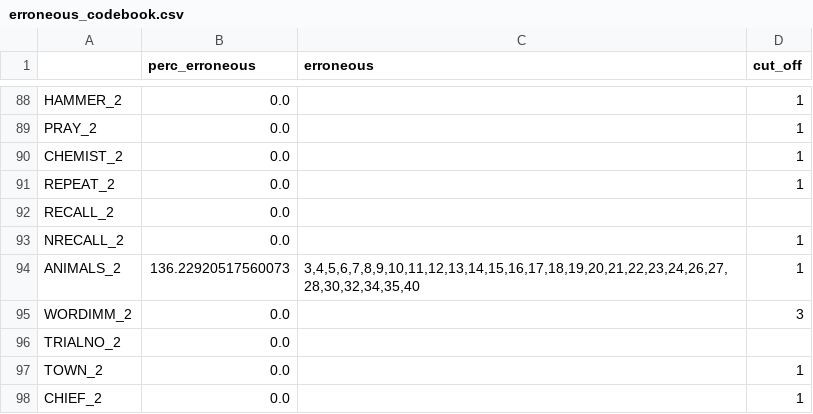
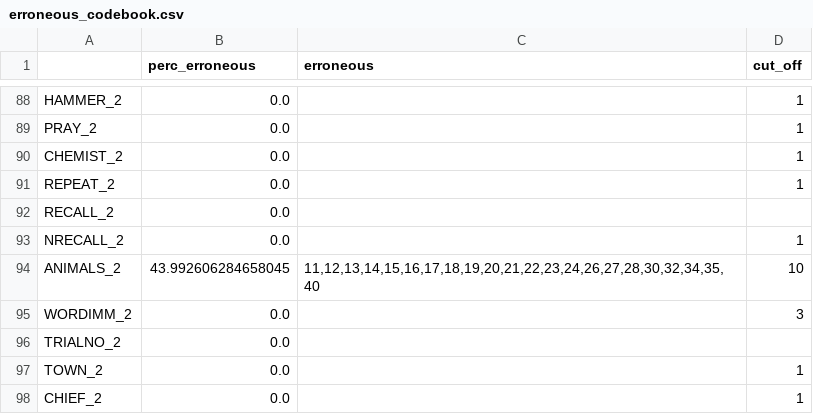
Before and after one commit to hiyamgh/dementia, a CSV file: input/codebooks/erroneous_codebook.csv, drawn as a sheet; only a part is shown, gaps mark what is left out.

```diff
--- a/input/codebooks/erroneous_codebook.csv
+++ b/input/codebooks/erroneous_codebook.csv
@@ -93,3 +93,3 @@ RECALL_2,0.0,,
 NRECALL_2,0.0,,1
-ANIMALS_2,136.22920517560073,"3,4,5,6,7,8,9,10,11,12,13,14,15,16,17,18,19,20,21,22,23,24,26,27,28,30,32,34,35,40",1
+ANIMALS_2,43.992606284658045,"11,12,13,14,15,16,17,18,19,20,21,22,23,24,26,27,28,30,32,34,35,40",10
 WORDIMM_2,0.0,,3
```
Also changed, not shown: input/codebooks/erroneous_codebook_legal.csv, input/codebooks/erroneous_codebook_legal_outliers.csv, 2 other files.
